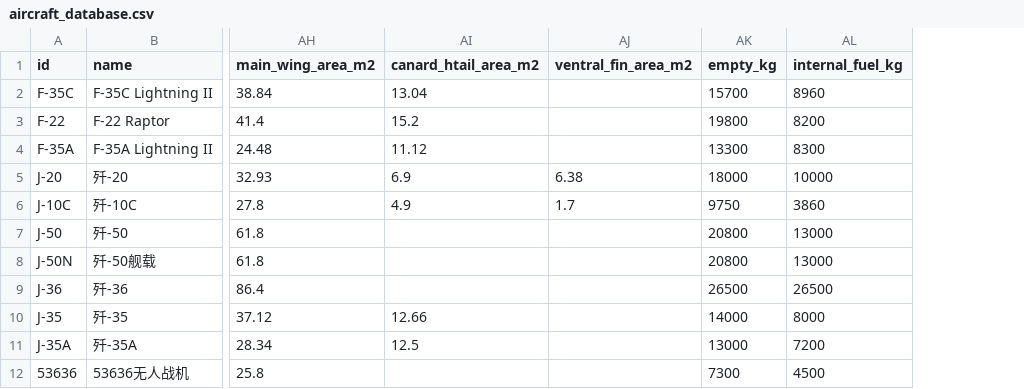
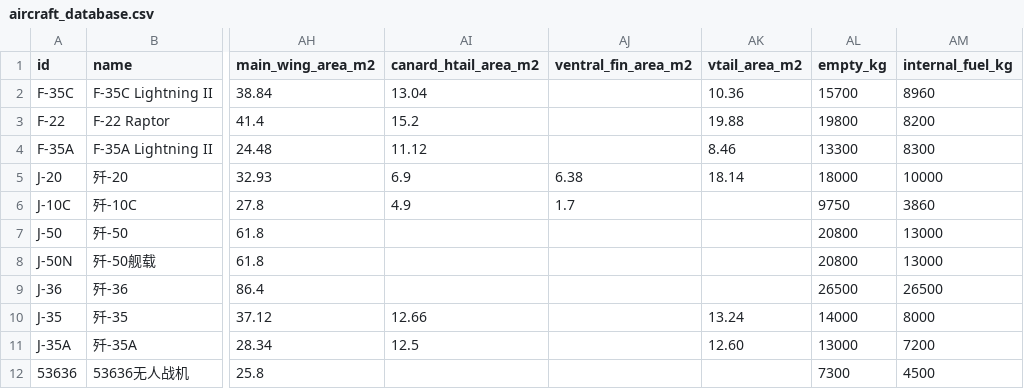
Before and after one commit to xtxsinan-lgtm/military_simulators, a CSV file: data/aircraft_database.csv, drawn as a sheet; only a part is shown, gaps mark what is left out; the diff names each change by its address in the sheet, - before the commit and + after, or states it on an @@ line.

```diff
--- a/data/aircraft_database.csv
+++ b/data/aircraft_database.csv
+column AK (vtail_area_m2), rows 2-11: 10.36 | 19.88 | 8.46 | 18.14 |  |  |  |  | 13.24 | 12.60
```
Also changed, not shown: 26 other files.
